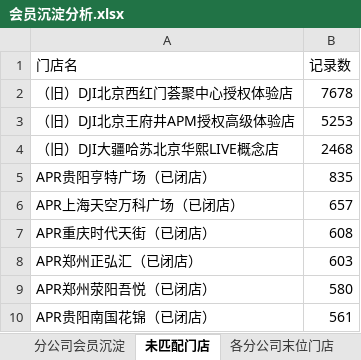
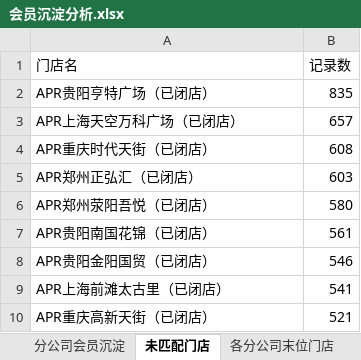
Before and after one commit to panghao007/retail-dashboard, an Excel workbook: member_deposit/会员沉淀分析.xlsx, sheet 未匹配门店, drawn as a sheet; only a part is shown; the shorter side is filled out with more unchanged rows; values as stored, in another font and other column widths than the file's, no borders; the diff names each change by its address in the sheet, - before the commit and + after, or states it on an @@ line.

```diff
--- a/member_deposit/会员沉淀分析.xlsx (sheet 未匹配门店)
+++ b/member_deposit/会员沉淀分析.xlsx (sheet 未匹配门店)
-row 2: （旧）DJI北京西红门荟聚中心授权体验店 | 7678
-row 3: （旧）DJI北京王府井APM授权高级体验店 | 5253
-row 4: （旧）DJI大疆哈苏北京华熙LIVE概念店 | 2468
```
Also changed, not shown: sheet 各分公司末位门店, sheet 分公司会员沉淀, 5 other files.
